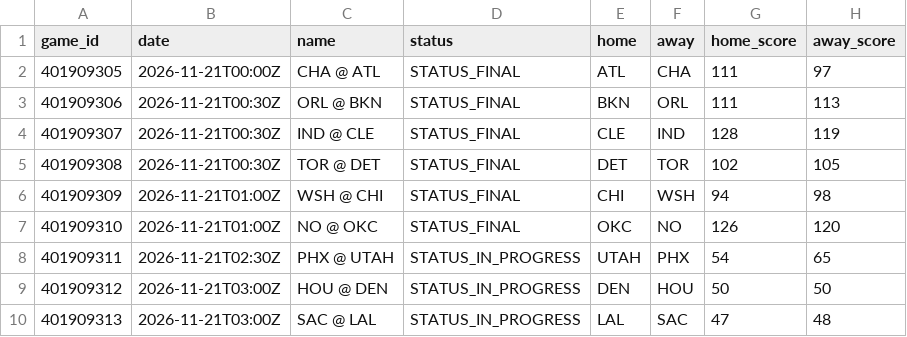
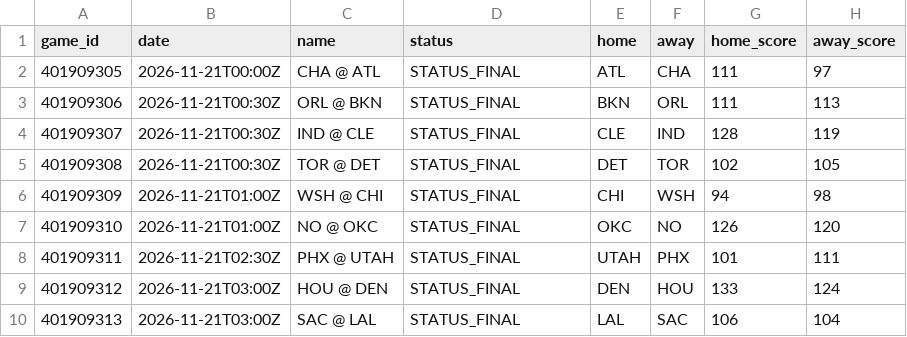
Before and after one commit to mason7park-debug/NBAprojections, a CSV file: data/slate/2026-11-20.csv, drawn as a sheet.

```diff
--- a/data/slate/2026-11-20.csv
+++ b/data/slate/2026-11-20.csv
@@ -7,4 +7,4 @@ game_id,date,name,status,home,away,home_score,away_score
 401909310,2026-11-21T01:00Z,NO @ OKC,STATUS_FINAL,OKC,NO,126,120
-401909311,2026-11-21T02:30Z,PHX @ UTAH,STATUS_IN_PROGRESS,UTAH,PHX,54,65
-401909312,2026-11-21T03:00Z,HOU @ DEN,STATUS_IN_PROGRESS,DEN,HOU,50,50
-401909313,2026-11-21T03:00Z,SAC @ LAL,STATUS_IN_PROGRESS,LAL,SAC,47,48
+401909311,2026-11-21T02:30Z,PHX @ UTAH,STATUS_FINAL,UTAH,PHX,101,111
+401909312,2026-11-21T03:00Z,HOU @ DEN,STATUS_FINAL,DEN,HOU,133,124
+401909313,2026-11-21T03:00Z,SAC @ LAL,STATUS_FINAL,LAL,SAC,106,104
```
Also changed, not shown: 14 other files.
